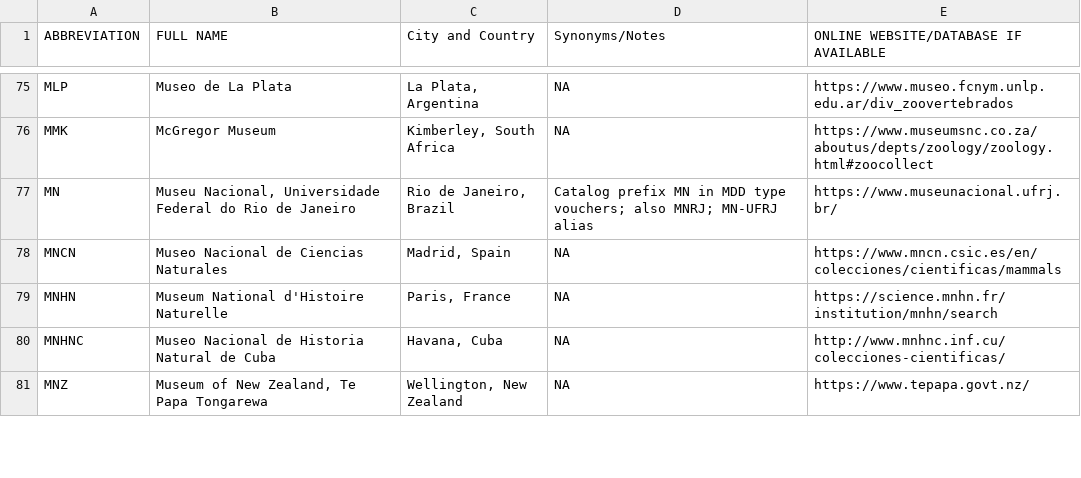
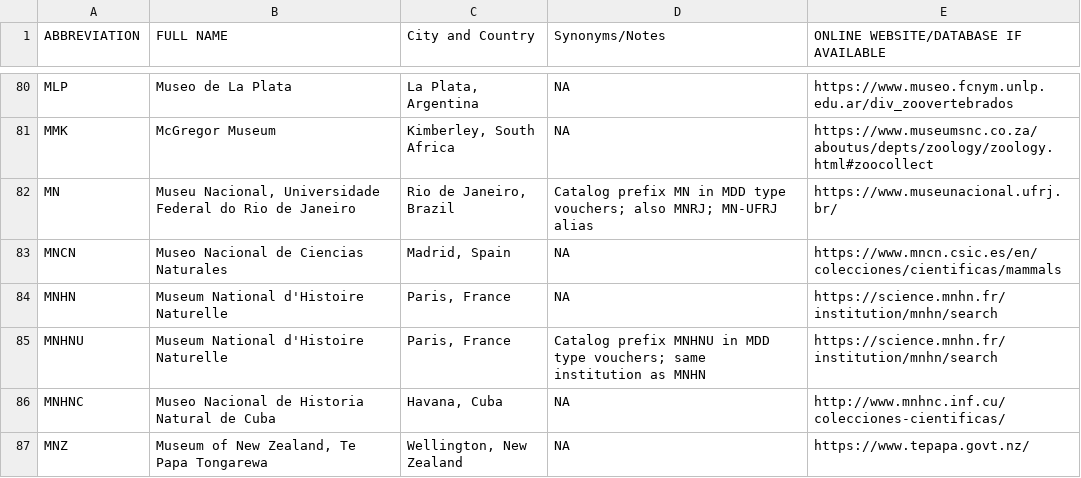
Before and after one commit to ulfboge/MDD, a CSV file: TypeSpecimenMetadata_v2.4.csv, drawn as a sheet; only a part is shown, gaps mark what is left out; the diff covers the shown part only.

```diff
--- a/TypeSpecimenMetadata_v2.4.csv
+++ b/TypeSpecimenMetadata_v2.4.csv
@@ -79,2 +84,3 @@ MNCN,Museo Nacional de Ciencias Naturales,"Madrid, Spain",NA,https://www.mncn.cs
 MNHN,Museum National d'Histoire Naturelle,"Paris, France",NA,https://science.mnhn.fr/institution/mnhn/search
+MNHNU,Museum National d'Histoire Naturelle,"Paris, France",Catalog prefix MNHNU in MDD type vouchers; same institution as MNHN,https://science.mnhn.fr/institution/mnhn/search
 MNHNC,Museo Nacional de Historia Natural de Cuba,"Havana, Cuba",NA,http://www.mnhnc.inf.cu/colecciones-cientificas/
```
Also changed, not shown: 10 added rows and 1 edited cell elsewhere in this file, mdd_project/data/review/museum_completely_excluded_from_app.csv, mdd_project/data/review/museum_coverage_matched.csv, 11 other files.
